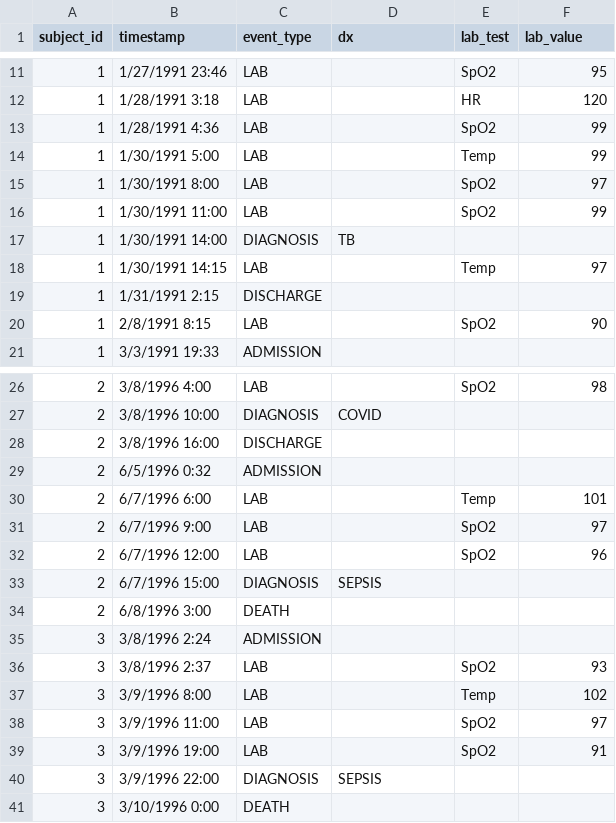
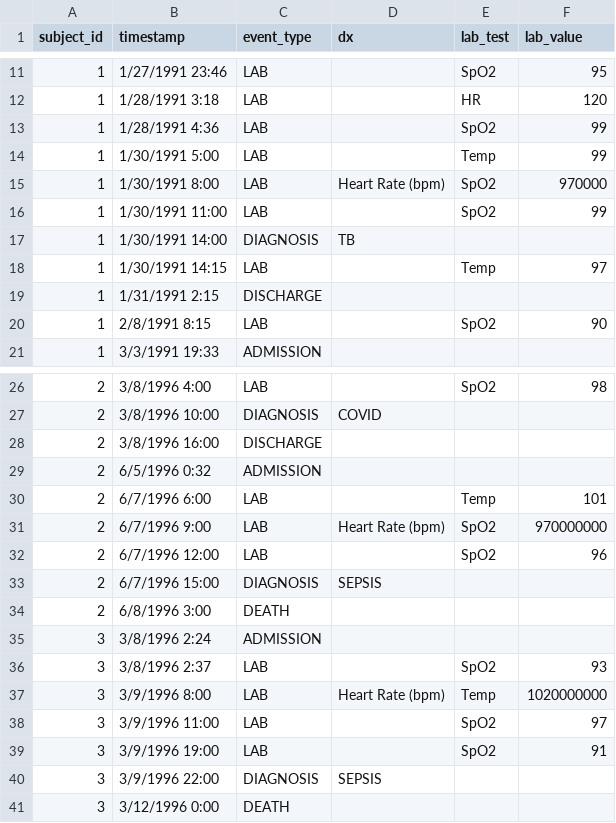
Before and after one commit to justin13601/ACES, a CSV file: to_organize/sample_data.csv, drawn as a sheet; only a part is shown, gaps mark what is left out.

```diff
--- a/to_organize/sample_data.csv
+++ b/to_organize/sample_data.csv
@@ -14,3 +14,3 @@ subject_id,timestamp,event_type,dx,lab_test,lab_value
 1,1/30/1991 5:00,LAB,,Temp,99
-1,1/30/1991 8:00,LAB,,SpO2,97
+1,1/30/1991 8:00,LAB,Heart Rate (bpm),SpO2,970000
 1,1/30/1991 11:00,LAB,,SpO2,99
@@ -30,3 +30,3 @@ subject_id,timestamp,event_type,dx,lab_test,lab_value
 2,6/7/1996 6:00,LAB,,Temp,101
-2,6/7/1996 9:00,LAB,,SpO2,97
+2,6/7/1996 9:00,LAB,Heart Rate (bpm),SpO2,970000000
 2,6/7/1996 12:00,LAB,,SpO2,96
@@ -36,3 +36,3 @@ subject_id,timestamp,event_type,dx,lab_test,lab_value
 3,3/8/1996 2:37,LAB,,SpO2,93
-3,3/9/1996 8:00,LAB,,Temp,102
+3,3/9/1996 8:00,LAB,Heart Rate (bpm),Temp,1020000000
 3,3/9/1996 11:00,LAB,,SpO2,97
@@ -40,2 +40,2 @@ subject_id,timestamp,event_type,dx,lab_test,lab_value
 3,3/9/1996 22:00,DIAGNOSIS,SEPSIS,,
-3,3/10/1996 0:00,DEATH,,,
+3,3/12/1996 0:00,DEATH,,,
```
Also changed, not shown: 4 other files.
